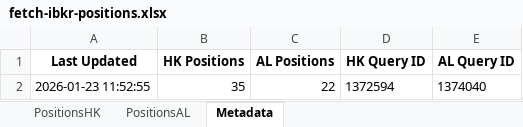
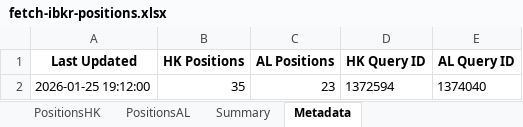
Before and after one commit to timelyrain/timeless-workspace, an Excel workbook: projects/fetch-ibkr-positions.xlsx, sheet Metadata, drawn as a sheet; values as stored, in another font and other column widths than the file's, no borders; the diff names each change by its address in the sheet, - before the commit and + after, or states it on an @@ line.

```diff
--- a/projects/fetch-ibkr-positions.xlsx (sheet Metadata)
+++ b/projects/fetch-ibkr-positions.xlsx (sheet Metadata)
+sheet tab: Summary
-A2 (Last Updated): 2026-01-23 11:52:55
+A2 (Last Updated): 2026-01-25 19:12:00
-C2 (AL Positions): 22
+C2 (AL Positions): 23
```
Also changed, not shown: sheet PositionsHK, sheet PositionsAL, projects/fetch-ibkr-positions-dashboard.xlsx, 8 other files.
